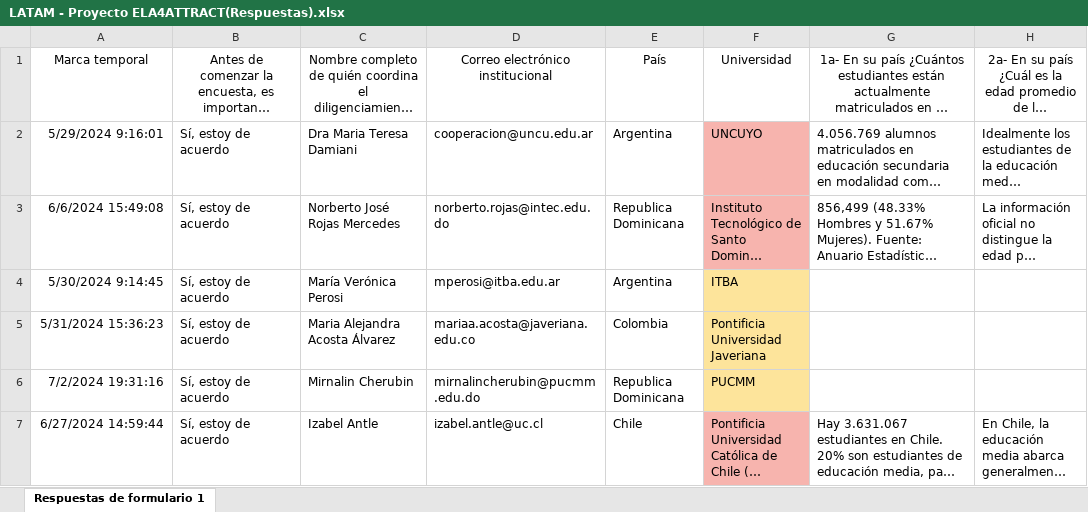
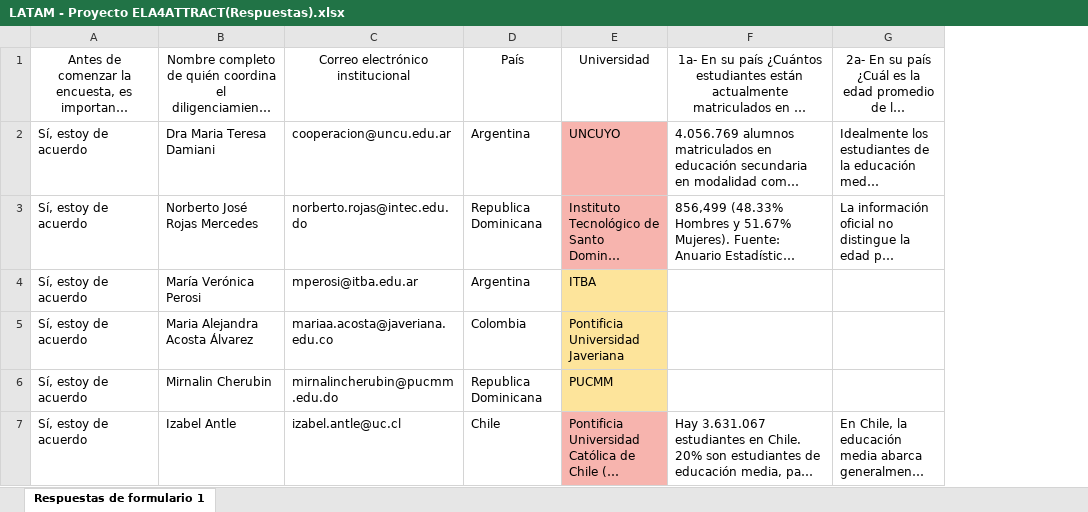
Before and after one commit to Carlitos2204/ERASMUS_WP2, an Excel workbook: LATAM - Proyecto ELA4ATTRACT(Respuestas).xlsx, sheet Respuestas de formulario 1, drawn as a sheet; only a part is shown; long unchanged cells end in …; values as stored, in another font and other column widths than the file's, no borders; the diff names each change by its address in the sheet, - before the commit and + after, or states it on an @@ line.

Commit message:
Add files via upload

```diff
--- a/LATAM - Proyecto ELA4ATTRACT(Respuestas).xlsx (sheet Respuestas de formulario 1)
+++ b/LATAM - Proyecto ELA4ATTRACT(Respuestas).xlsx (sheet Respuestas de formulario 1)
-column A, rows 1-7: Marca temporal | 5/29/2024 9:16:01 | 6/6/2024 15:49:08 | 5/30/2024 9:14:45 | 5/31/2024 15:36:23 | 7/2/2024 19:31:16 | 6/27/2024 14:59:44
```
